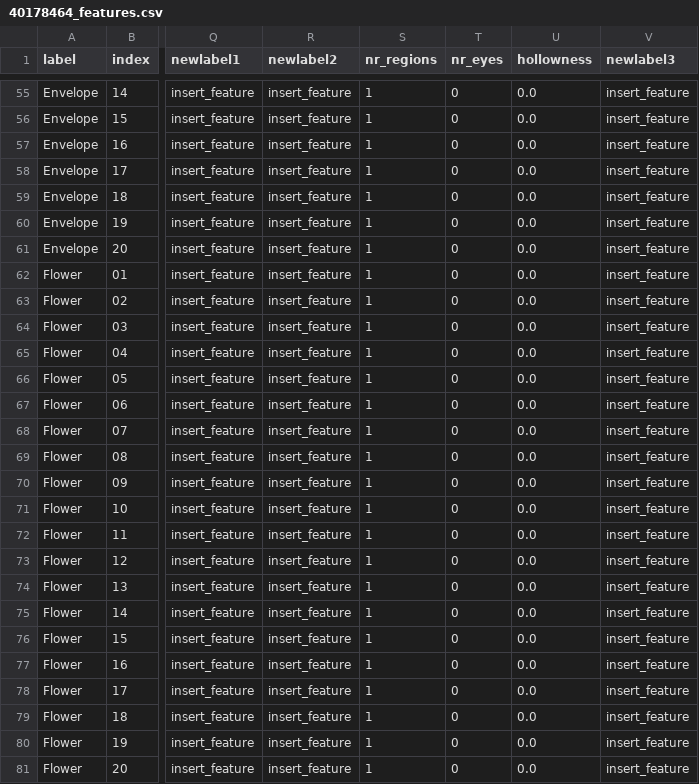
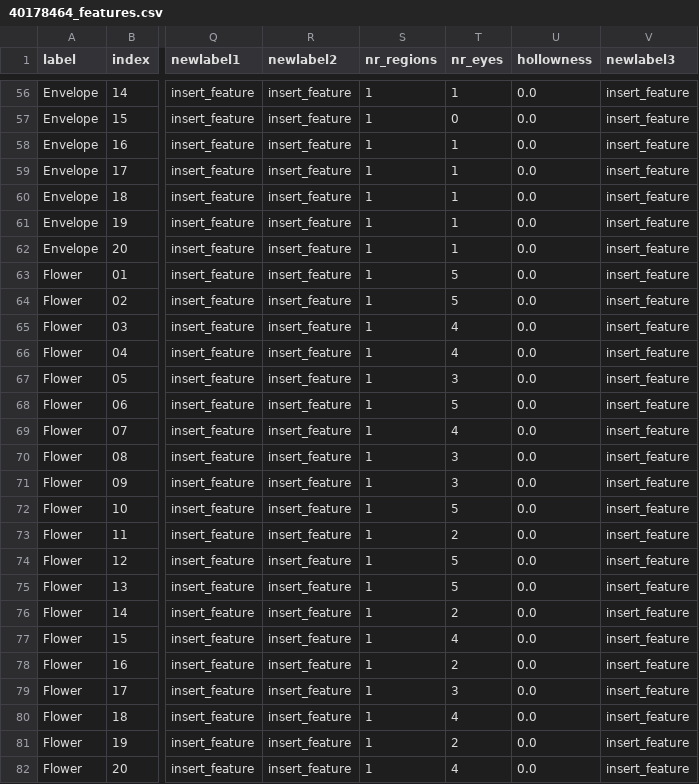
Before and after one commit to Altadsa/AI-DA-Assignment, a CSV file: Assignment 2/40178464_features.csv, drawn as a sheet; only a part is shown, gaps mark what is left out; addresses are those after the commit; the diff covers the shown part only; the diff names each change by its address in the sheet, - before the commit and + after, or states it on an @@ line.

```diff
--- a/Assignment 2/40178464_features.csv
+++ b/Assignment 2/40178464_features.csv
-T56 (nr_eyes): 0
+T56 (nr_eyes): 1
-T58:T62 (nr_eyes): 0
+T58:T62 (nr_eyes): 1
-T63:T64 (nr_eyes): 0
+T63:T64 (nr_eyes): 5
-T65:T66 (nr_eyes): 0
+T65:T66 (nr_eyes): 4
-T67 (nr_eyes): 0
+T67 (nr_eyes): 3
-T68 (nr_eyes): 0
+T68 (nr_eyes): 5
-T69 (nr_eyes): 0
+T69 (nr_eyes): 4
-T70:T71 (nr_eyes): 0
+T70:T71 (nr_eyes): 3
-T72 (nr_eyes): 0
+T72 (nr_eyes): 5
-T73 (nr_eyes): 0
+T73 (nr_eyes): 2
-T74:T75 (nr_eyes): 0
+T74:T75 (nr_eyes): 5
-T76 (nr_eyes): 0
+T76 (nr_eyes): 2
-T77 (nr_eyes): 0
+T77 (nr_eyes): 4
-T78 (nr_eyes): 0
+T78 (nr_eyes): 2
-T79 (nr_eyes): 0
+T79 (nr_eyes): 3
-T80 (nr_eyes): 0
+T80 (nr_eyes): 4
-T81 (nr_eyes): 0
+T81 (nr_eyes): 2
-T82 (nr_eyes): 0
+T82 (nr_eyes): 4
```
Also changed, not shown: 1 added row and 59 edited cells elsewhere in this file, 4 other files.
